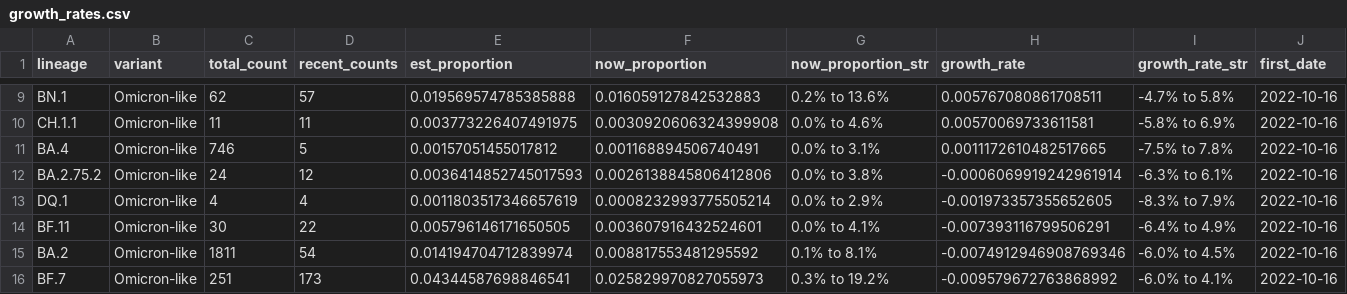
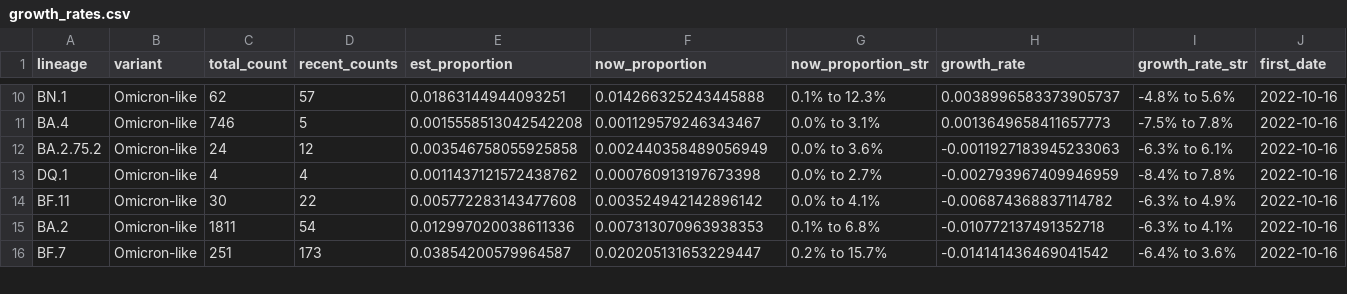
Before and after one commit to andersen-lab/lone_pine, a CSV file: resources/growth_rates.csv, drawn as a sheet; only a part is shown, gaps mark what is left out; removed rows and columns are numbered as before the commit, all else as after; rows hold the shown columns only; the diff covers the shown part only; the diff names each change by its address in the sheet, - before the commit and + after, or states it on an @@ line.

```diff
--- a/resources/growth_rates.csv
+++ b/resources/growth_rates.csv
-E10 (est_proportion): 0.019569574785385888
+E10 (est_proportion): 0.01863144944093251
-F10 (now_proportion): 0.016059127842532883
+F10 (now_proportion): 0.014266325243445888
-G10 (now_proportion_str): 0.2% to 13.6%
+G10 (now_proportion_str): 0.1% to 12.3%
-H10 (growth_rate): 0.005767080861708511
+H10 (growth_rate): 0.0038996583373905737
-I10 (growth_rate_str): -4.7% to 5.8%
+I10 (growth_rate_str): -4.8% to 5.6%
-row 10: CH.1.1 | Omicron-like | 11 | 11 | 0.003773226407491975 | 0.0030920606324399908 | 0.0% to 4.6% | 0.00570069733611581 | -5.8% to 6.9% | 2022-10-16
-E11 (est_proportion): 0.00157051455017812
+E11 (est_proportion): 0.0015558513042542208
-F11 (now_proportion): 0.001168894506740491
+F11 (now_proportion): 0.001129579246343467
-H11 (growth_rate): 0.0011172610482517665
+H11 (growth_rate): 0.0013649658411657773
-E12 (est_proportion): 0.0036414852745017593
+E12 (est_proportion): 0.003546758055925858
-F12 (now_proportion): 0.0026138845806412806
+F12 (now_proportion): 0.002440358489056949
-G12 (now_proportion_str): 0.0% to 3.8%
+G12 (now_proportion_str): 0.0% to 3.6%
-H12 (growth_rate): -0.0006069919242961914
+H12 (growth_rate): -0.0011927183945233063
-E13 (est_proportion): 0.0011803517346657619
+E13 (est_proportion): 0.0011437121572438762
-F13 (now_proportion): 0.0008232993775505214
+F13 (now_proportion): 0.000760913197673398
-G13 (now_proportion_str): 0.0% to 2.9%
+G13 (now_proportion_str): 0.0% to 2.7%
-H13 (growth_rate): -0.001973357355652605
+H13 (growth_rate): -0.002793967409946959
-I13 (growth_rate_str): -8.3% to 7.9%
+I13 (growth_rate_str): -8.4% to 7.8%
-E14 (est_proportion): 0.005796146171650505
+E14 (est_proportion): 0.005772283143477608
-F14 (now_proportion): 0.003607916432524601
+F14 (now_proportion): 0.003524942142896142
-H14 (growth_rate): -0.007393116799506291
+H14 (growth_rate): -0.006874368837114782
-I14 (growth_rate_str): -6.4% to 4.9%
+I14 (growth_rate_str): -6.3% to 4.9%
-E15 (est_proportion): 0.014194704712839974
+E15 (est_proportion): 0.012997020038611336
-F15 (now_proportion): 0.008817553481295592
+F15 (now_proportion): 0.007313070963938353
-G15 (now_proportion_str): 0.1% to 8.1%
+G15 (now_proportion_str): 0.1% to 6.8%
-H15 (growth_rate): -0.0074912946908769346
+H15 (growth_rate): -0.010772137491352718
-I15 (growth_rate_str): -6.0% to 4.5%
+I15 (growth_rate_str): -6.3% to 4.1%
-E16 (est_proportion): 0.04344587698846541
+E16 (est_proportion): 0.03854200579964587
-F16 (now_proportion): 0.025829970827055973
+F16 (now_proportion): 0.020205131653229447
-G16 (now_proportion_str): 0.3% to 19.2%
+G16 (now_proportion_str): 0.2% to 15.7%
-H16 (growth_rate): -0.009579672763868992
+H16 (growth_rate): -0.014141436469041542
-I16 (growth_rate_str): -6.0% to 4.1%
+I16 (growth_rate_str): -6.4% to 3.6%
```
Also changed, not shown: 3 added rows, 2 removed rows and 40 edited cells elsewhere in this file.
